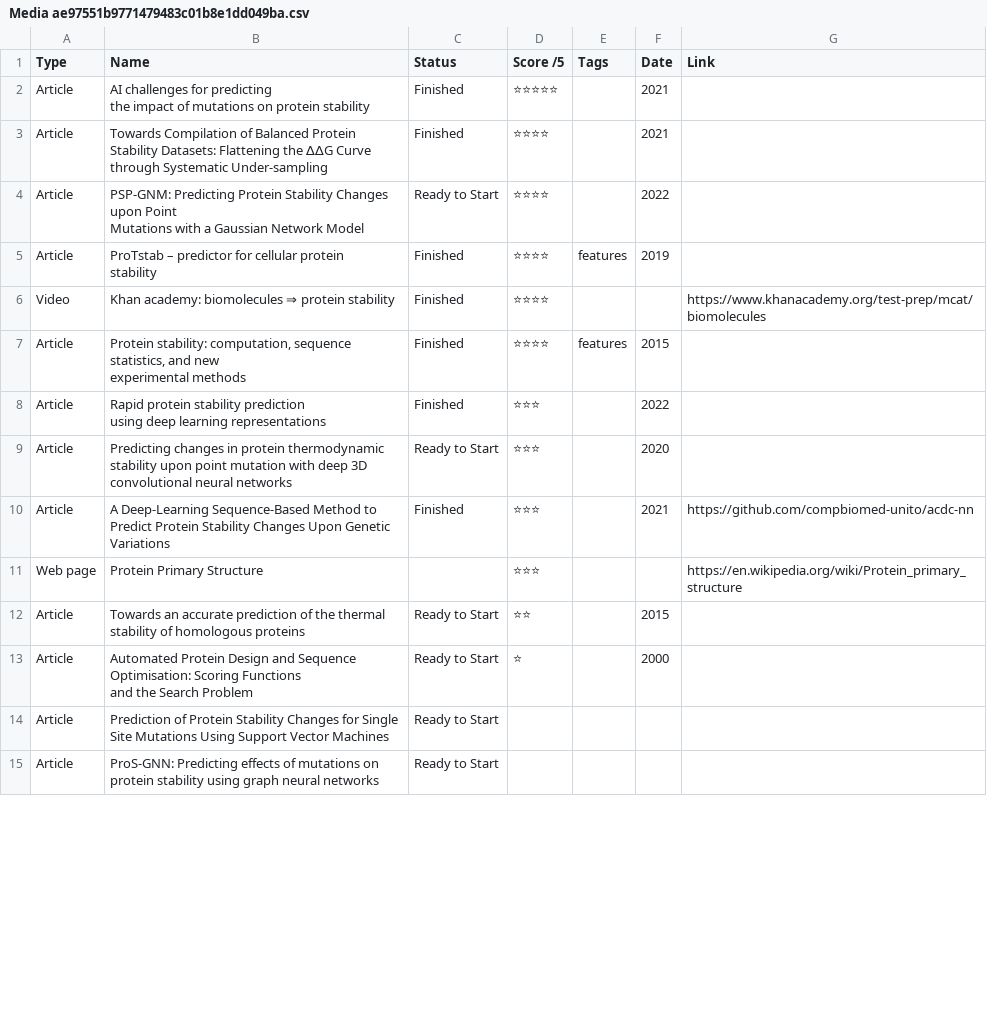
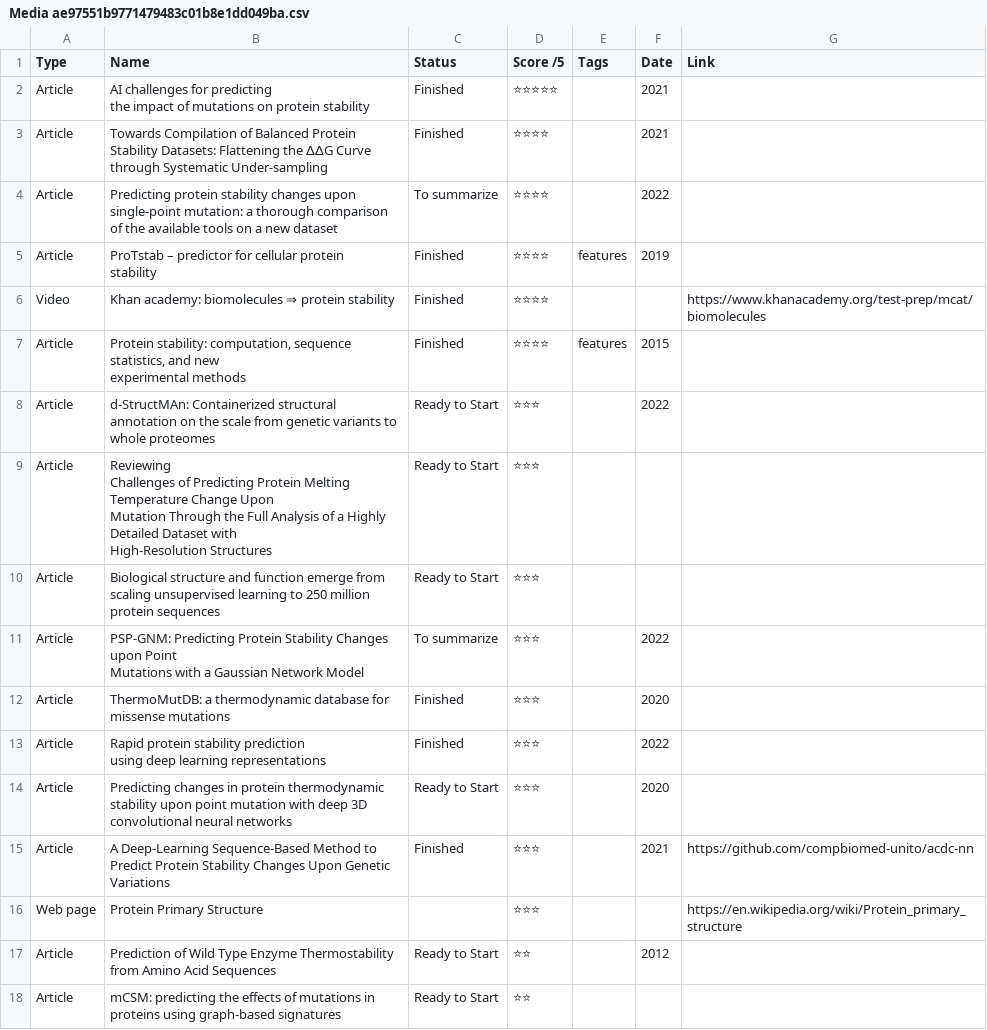
Before and after one commit to NiceSpark/novozymes-prediction, a CSV file: resources/Notion_MD/Kaggle Novozymes enzymes stability predictions 598e0dd870954780a9729d64ea23d24f/Resources List f58cee9de2894323ba92dc8d04fc67f0/Media ae97551b9771479483c01b8e1dd049ba.csv, drawn as a sheet; only a part is shown; the shorter side is filled out with more unchanged rows; ↵ is a line break in a cell; the diff covers the shown part only; the diff names each change by its address in the sheet, - before the commit and + after, or states it on an @@ line.

Commit message:
updated notion backup

```diff
--- a/resources/Notion_MD/Kaggle Novozymes enzymes stability predictions 598e0dd870954780a9729d64ea23d24f/Resources List f58cee9de2894323ba92dc8d04fc67f0/Media ae97551b9771479483c01b8e1dd049ba.csv
+++ b/resources/Notion_MD/Kaggle Novozymes enzymes stability predictions 598e0dd870954780a9729d64ea23d24f/Resources List f58cee9de2894323ba92dc8d04fc67f0/Media ae97551b9771479483c01b8e1dd049ba.csv
-B4 (Name): PSP-GNM: Predicting Protein Stability Changes upon Point ↵ Mutations with a Gaussian Network Model
+B4 (Name): Predicting protein stability changes upon single-point mutation: a thorough comparison of the available tools on a new dataset
-C4 (Status): Ready to Start
+C4 (Status): To summarize
+row 8: Article | d-StructMAn: Containerized structural annotation on the scale from genetic variants to whole proteomes | Ready to Start | ⭐⭐⭐ |  | 2022
+row 9: Article | Reviewing ↵ Challenges of Predicting Protein Melting Temperature Change Upon ↵ Mutation Through the Full Analysis of a Highly Detailed Dataset with ↵ High-Resolution Structures | Ready to Start | ⭐⭐⭐
+row 10: Article | Biological structure and function emerge from scaling unsupervised learning to 250 million protein sequences | Ready to Start | ⭐⭐⭐
+row 11: Article | PSP-GNM: Predicting Protein Stability Changes upon Point ↵ Mutations with a Gaussian Network Model | To summarize | ⭐⭐⭐ |  | 2022
+row 12: Article | ThermoMutDB: a thermodynamic database for ↵ missense mutations | Finished | ⭐⭐⭐ |  | 2020
+row 17: Article | Prediction of Wild Type Enzyme Thermostability from Amino Acid Sequences | Ready to Start | ⭐⭐ |  | 2012
+row 18: Article | mCSM: predicting the effects of mutations in proteins using graph-based signatures | Ready to Start | ⭐⭐
```
Also changed, not shown: 6 added rows and 3 removed rows elsewhere in this file, resources/Notion_MD/Kaggle Novozymes enzymes stability predictions 598e0dd870954780a9729d64ea23d24f/To Do a13d76fe79d248b480d06b75144c93ba.csv, 51 other files.
